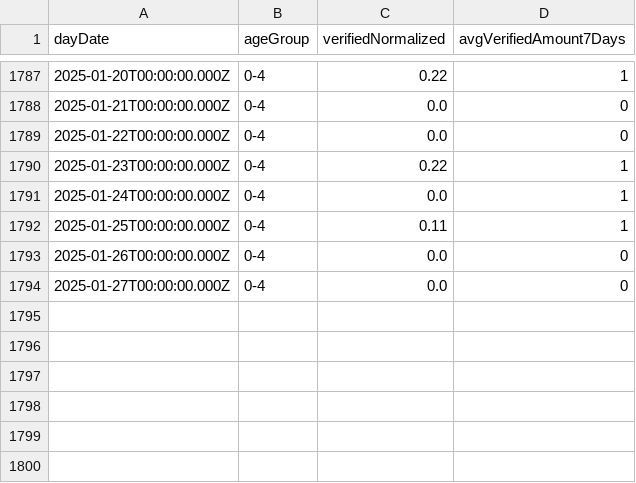
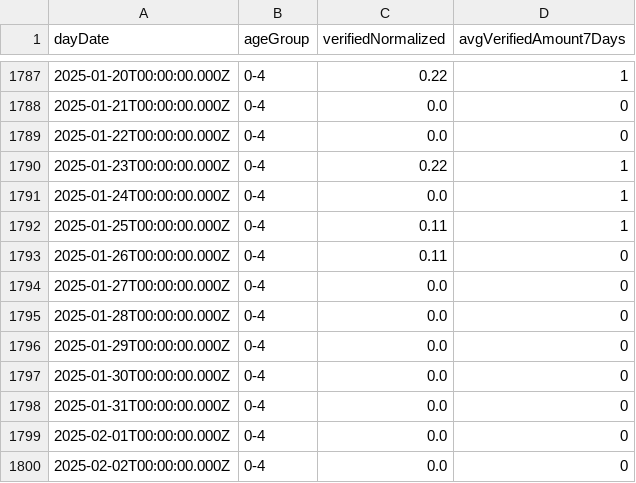
Before and after one commit to yuval-harpaz/covid-19-israel-matlab, a CSV file: data/Israel/verifiedKidsAgeDaily.csv, drawn as a sheet; only a part is shown, gaps mark what is left out.

```diff
--- a/data/Israel/verifiedKidsAgeDaily.csv
+++ b/data/Israel/verifiedKidsAgeDaily.csv
@@ -1792,3 +1792,9 @@ dayDate,ageGroup,verifiedNormalized,avgVerifiedAmount7Days
 2025-01-25T00:00:00.000Z,0-4,0.11,1
-2025-01-26T00:00:00.000Z,0-4,0.0,0
+2025-01-26T00:00:00.000Z,0-4,0.11,0
 2025-01-27T00:00:00.000Z,0-4,0.0,0
+2025-01-28T00:00:00.000Z,0-4,0.0,0
+2025-01-29T00:00:00.000Z,0-4,0.0,0
+2025-01-30T00:00:00.000Z,0-4,0.0,0
+2025-01-31T00:00:00.000Z,0-4,0.0,0
+2025-02-01T00:00:00.000Z,0-4,0.0,0
+2025-02-02T00:00:00.000Z,0-4,0.0,0
```
Also changed, not shown: data/Israel/SeriousVaccinationStatusDaily.csv, data/Israel/deadPatientsPerDate.csv, 2 other files.
